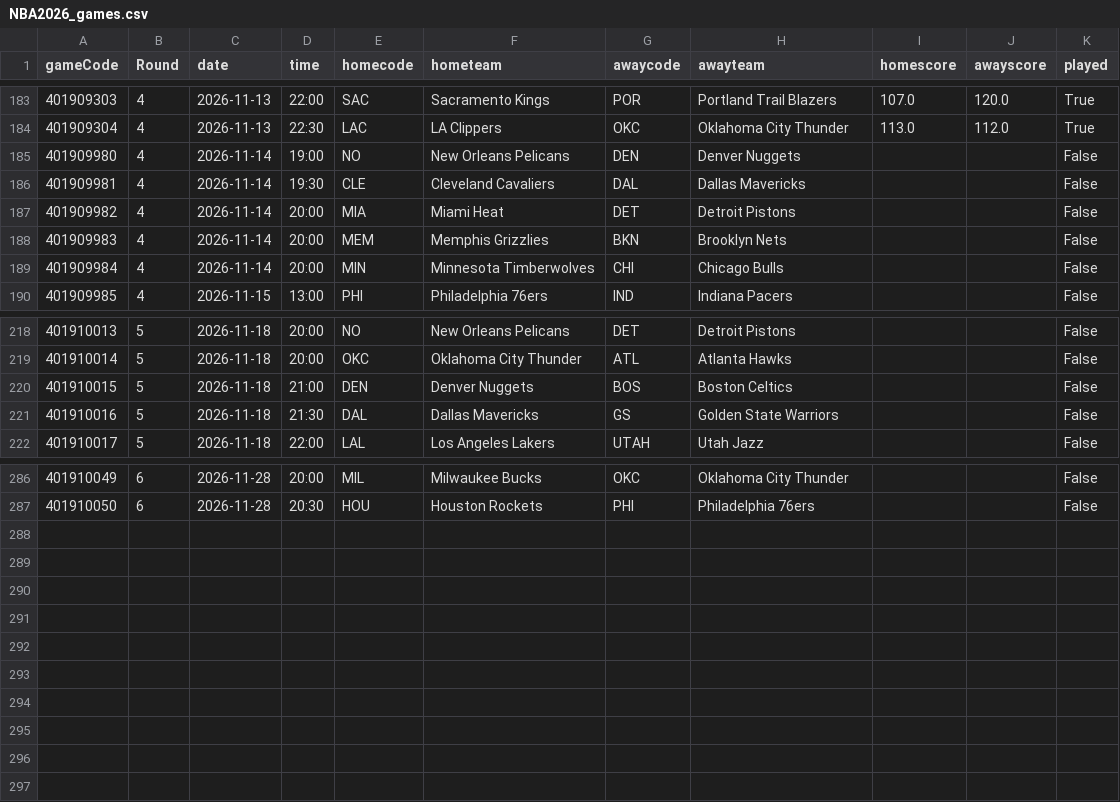
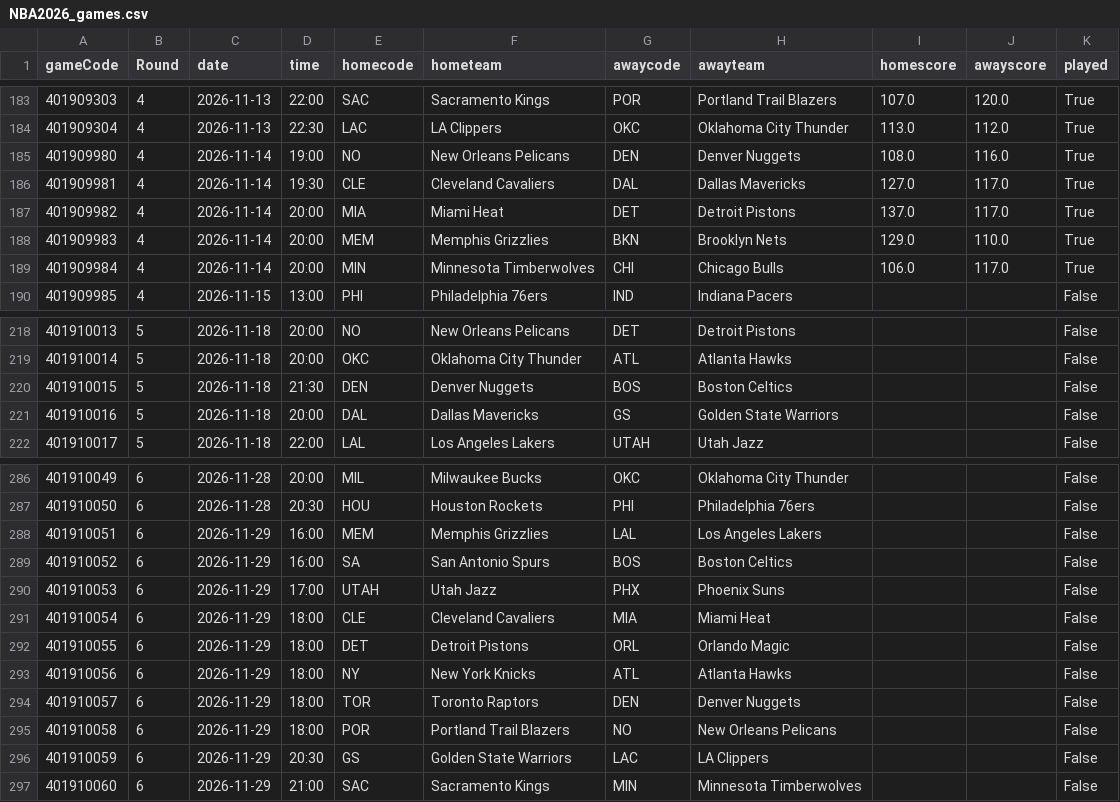
Before and after one commit to tsiamis3/o-dimarxos, a CSV file: data/raw/NBA2026_games.csv, drawn as a sheet; only a part is shown, gaps mark what is left out.

```diff
--- a/data/raw/NBA2026_games.csv
+++ b/data/raw/NBA2026_games.csv
@@ -184,7 +184,7 @@ gameCode,Round,date,time,homecode,hometeam,awaycode,awayteam,homescore,awayscore
 401909304,4,2026-11-13,22:30,LAC,LA Clippers,OKC,Oklahoma City Thunder,113.0,112.0,True
-401909980,4,2026-11-14,19:00,NO,New Orleans Pelicans,DEN,Denver Nuggets,,,False
-401909981,4,2026-11-14,19:30,CLE,Cleveland Cavaliers,DAL,Dallas Mavericks,,,False
-401909982,4,2026-11-14,20:00,MIA,Miami Heat,DET,Detroit Pistons,,,False
-401909983,4,2026-11-14,20:00,MEM,Memphis Grizzlies,BKN,Brooklyn Nets,,,False
-401909984,4,2026-11-14,20:00,MIN,Minnesota Timberwolves,CHI,Chicago Bulls,,,False
+401909980,4,2026-11-14,19:00,NO,New Orleans Pelicans,DEN,Denver Nuggets,108.0,116.0,True
+401909981,4,2026-11-14,19:30,CLE,Cleveland Cavaliers,DAL,Dallas Mavericks,127.0,117.0,True
+401909982,4,2026-11-14,20:00,MIA,Miami Heat,DET,Detroit Pistons,137.0,117.0,True
+401909983,4,2026-11-14,20:00,MEM,Memphis Grizzlies,BKN,Brooklyn Nets,129.0,110.0,True
+401909984,4,2026-11-14,20:00,MIN,Minnesota Timberwolves,CHI,Chicago Bulls,106.0,117.0,True
 401909985,4,2026-11-15,13:00,PHI,Philadelphia 76ers,IND,Indiana Pacers,,,False
@@ -219,4 +219,4 @@ gameCode,Round,date,time,homecode,hometeam,awaycode,awayteam,homescore,awayscore
 401910014,5,2026-11-18,20:00,OKC,Oklahoma City Thunder,ATL,Atlanta Hawks,,,False
-401910015,5,2026-11-18,21:00,DEN,Denver Nuggets,BOS,Boston Celtics,,,False
-401910016,5,2026-11-18,21:30,DAL,Dallas Mavericks,GS,Golden State Warriors,,,False
+401910015,5,2026-11-18,21:30,DEN,Denver Nuggets,BOS,Boston Celtics,,,False
+401910016,5,2026-11-18,20:00,DAL,Dallas Mavericks,GS,Golden State Warriors,,,False
 401910017,5,2026-11-18,22:00,LAL,Los Angeles Lakers,UTAH,Utah Jazz,,,False
@@ -287 +287,11 @@ gameCode,Round,date,time,homecode,hometeam,awaycode,awayteam,homescore,awayscore
 401910050,6,2026-11-28,20:30,HOU,Houston Rockets,PHI,Philadelphia 76ers,,,False
+401910051,6,2026-11-29,16:00,MEM,Memphis Grizzlies,LAL,Los Angeles Lakers,,,False
+401910052,6,2026-11-29,16:00,SA,San Antonio Spurs,BOS,Boston Celtics,,,False
+401910053,6,2026-11-29,17:00,UTAH,Utah Jazz,PHX,Phoenix Suns,,,False
+401910054,6,2026-11-29,18:00,CLE,Cleveland Cavaliers,MIA,Miami Heat,,,False
+401910055,6,2026-11-29,18:00,DET,Detroit Pistons,ORL,Orlando Magic,,,False
+401910056,6,2026-11-29,18:00,NY,New York Knicks,ATL,Atlanta Hawks,,,False
+401910057,6,2026-11-29,18:00,TOR,Toronto Raptors,DEN,Denver Nuggets,,,False
+401910058,6,2026-11-29,18:00,POR,Portland Trail Blazers,NO,New Orleans Pelicans,,,False
+401910059,6,2026-11-29,20:30,GS,Golden State Warriors,LAC,LA Clippers,,,False
+401910060,6,2026-11-29,21:00,SAC,Sacramento Kings,MIN,Minnesota Timberwolves,,,False
```
Also changed, not shown: data/predictions/NBA_edge.csv, data/predictions/WBL2_edge.csv, 9 other files.
